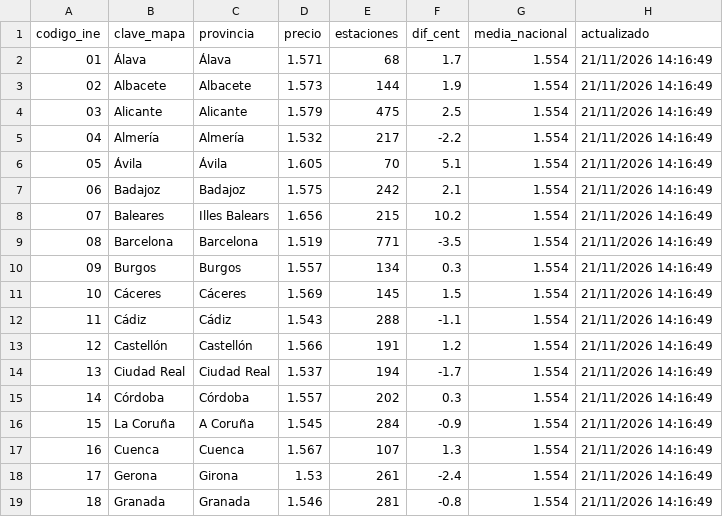
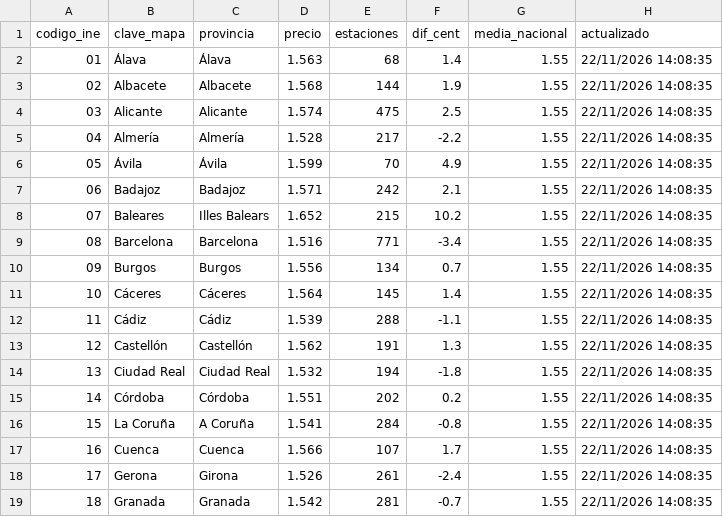
Before and after one commit to Newtral-datos/actualizacion_precio_gasolineras, a CSV file: datos_mapa/gasolina.csv, drawn as a sheet; only a part is shown; the diff covers the shown part only.

```diff
--- a/datos_mapa/gasolina.csv
+++ b/datos_mapa/gasolina.csv
@@ -1,19 +1,19 @@
 codigo_ine,clave_mapa,provincia,precio,estaciones,dif_cent,media_nacional,actualizado
-01,Álava,Álava,1.571,68,1.7,1.554,21/11/2026 14:16:49
-02,Albacete,Albacete,1.573,144,1.9,1.554,21/11/2026 14:16:49
-03,Alicante,Alicante,1.579,475,2.5,1.554,21/11/2026 14:16:49
-04,Almería,Almería,1.532,217,-2.2,1.554,21/11/2026 14:16:49
-05,Ávila,Ávila,1.605,70,5.1,1.554,21/11/2026 14:16:49
-06,Badajoz,Badajoz,1.575,242,2.1,1.554,21/11/2026 14:16:49
-07,Baleares,Illes Balears,1.656,215,10.2,1.554,21/11/2026 14:16:49
-08,Barcelona,Barcelona,1.519,771,-3.5,1.554,21/11/2026 14:16:49
-09,Burgos,Burgos,1.557,134,0.3,1.554,21/11/2026 14:16:49
-10,Cáceres,Cáceres,1.569,145,1.5,1.554,21/11/2026 14:16:49
-11,Cádiz,Cádiz,1.543,288,-1.1,1.554,21/11/2026 14:16:49
-12,Castellón,Castellón,1.566,191,1.2,1.554,21/11/2026 14:16:49
-13,Ciudad Real,Ciudad Real,1.537,194,-1.7,1.554,21/11/2026 14:16:49
-14,Córdoba,Córdoba,1.557,202,0.3,1.554,21/11/2026 14:16:49
-15,La Coruña,A Coruña,1.545,284,-0.9,1.554,21/11/2026 14:16:49
-16,Cuenca,Cuenca,1.567,107,1.3,1.554,21/11/2026 14:16:49
-17,Gerona,Girona,1.53,261,-2.4,1.554,21/11/2026 14:16:49
-18,Granada,Granada,1.546,281,-0.8,1.554,21/11/2026 14:16:49
+01,Álava,Álava,1.563,68,1.4,1.55,22/11/2026 14:08:35
+02,Albacete,Albacete,1.568,144,1.9,1.55,22/11/2026 14:08:35
+03,Alicante,Alicante,1.574,475,2.5,1.55,22/11/2026 14:08:35
+04,Almería,Almería,1.528,217,-2.2,1.55,22/11/2026 14:08:35
+05,Ávila,Ávila,1.599,70,4.9,1.55,22/11/2026 14:08:35
+06,Badajoz,Badajoz,1.571,242,2.1,1.55,22/11/2026 14:08:35
+07,Baleares,Illes Balears,1.652,215,10.2,1.55,22/11/2026 14:08:35
+08,Barcelona,Barcelona,1.516,771,-3.4,1.55,22/11/2026 14:08:35
+09,Burgos,Burgos,1.556,134,0.7,1.55,22/11/2026 14:08:35
+10,Cáceres,Cáceres,1.564,145,1.4,1.55,22/11/2026 14:08:35
+11,Cádiz,Cádiz,1.539,288,-1.1,1.55,22/11/2026 14:08:35
+12,Castellón,Castellón,1.562,191,1.3,1.55,22/11/2026 14:08:35
+13,Ciudad Real,Ciudad Real,1.532,194,-1.8,1.55,22/11/2026 14:08:35
+14,Córdoba,Córdoba,1.551,202,0.2,1.55,22/11/2026 14:08:35
+15,La Coruña,A Coruña,1.541,284,-0.8,1.55,22/11/2026 14:08:35
+16,Cuenca,Cuenca,1.566,107,1.7,1.55,22/11/2026 14:08:35
+17,Gerona,Girona,1.526,261,-2.4,1.55,22/11/2026 14:08:35
+18,Granada,Granada,1.542,281,-0.7,1.55,22/11/2026 14:08:35
```
Also changed, not shown: 129 edited cells elsewhere in this file, datos_grafico/evolucion_precios.csv, datos_mapa/gasoleo.csv, 3 other files.
